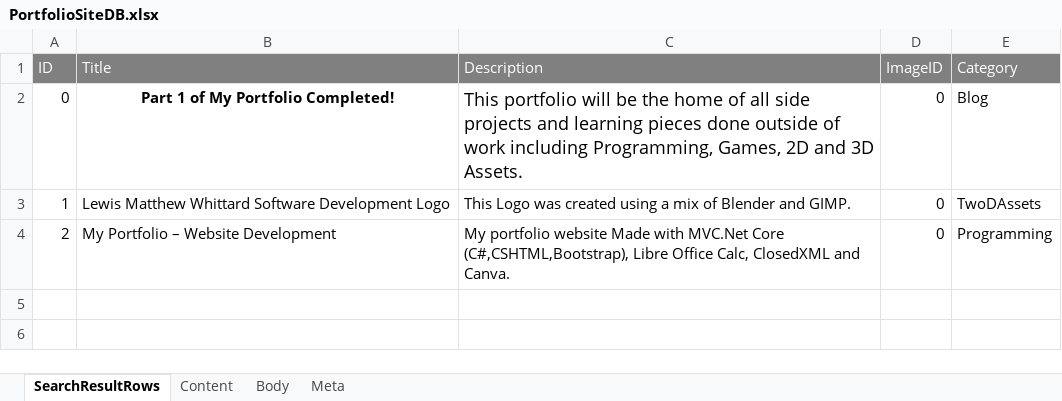
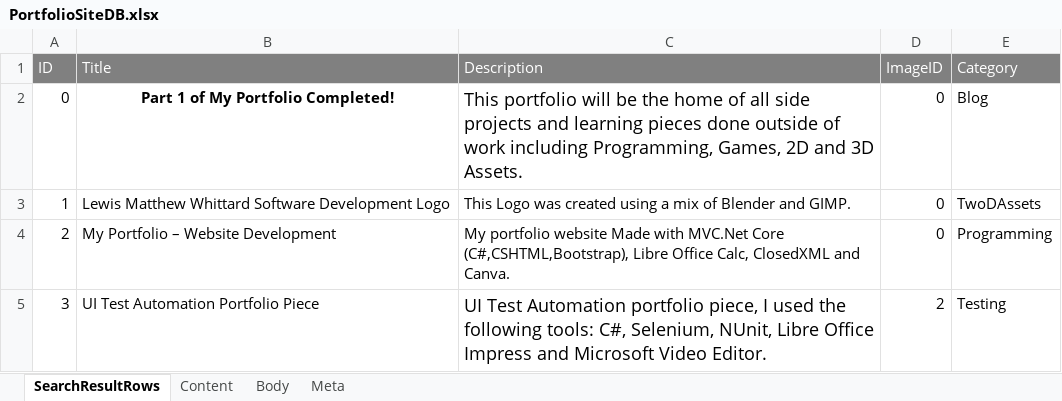
Before and after one commit to LewisWhittard/Lewis-Whittard-Portfolio-Website, an Excel workbook: LMWDev/Spreadsheet/PortfolioSiteDB.xlsx, sheet SearchResultRows, drawn as a sheet; values as stored, in another font and other column widths than the file's, no borders; the diff names each change by its address in the sheet, - before the commit and + after, or states it on an @@ line.

Commit message:
Test automation update

```diff
--- a/LMWDev/Spreadsheet/PortfolioSiteDB.xlsx (sheet SearchResultRows)
+++ b/LMWDev/Spreadsheet/PortfolioSiteDB.xlsx (sheet SearchResultRows)
+row 5: 3 | UI Test Automation Portfolio Piece | UI Test Automation portfolio piece, I used the following tools: C#, Selenium, NUnit, Libre Office Impress and Microsoft Video Editor. | 2 | Testing
```
Also changed, not shown: sheet Meta, sheet Body, sheet Content, 3 other files.
